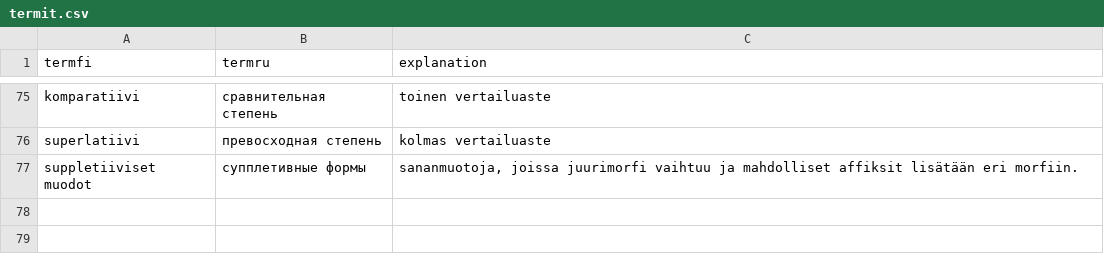
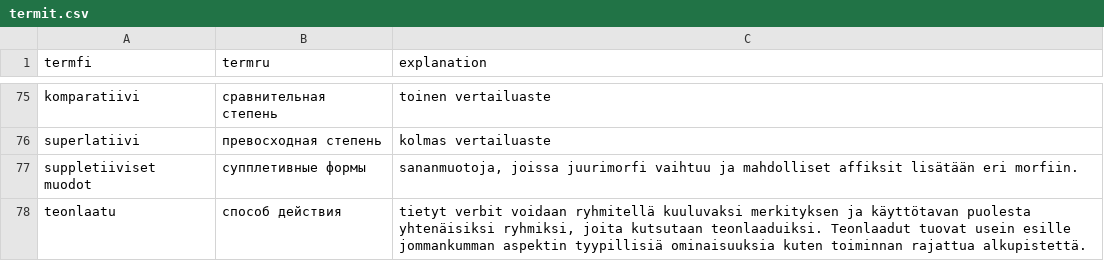
Before and after one commit to hrmJ/morfologia, a CSV file: data/termit.csv, drawn as a sheet; only a part is shown, gaps mark what is left out; the diff names each change by its address in the sheet, - before the commit and + after, or states it on an @@ line.

```diff
--- a/data/termit.csv
+++ b/data/termit.csv
+row 78: teonlaatu | способ действия | tietyt verbit voidaan ryhmitellä kuuluvaksi merkityksen ja käyttötavan puolesta yhtenäisiksi ryhmiksi, joita kutsutaan teonlaaduiksi. Teonlaadut tuovat usein esille jommankumman aspektin tyypillisiä ominaisuuksia kuten toiminnan rajattua alkupistettä.
```
Also changed, not shown: 5 other files.
